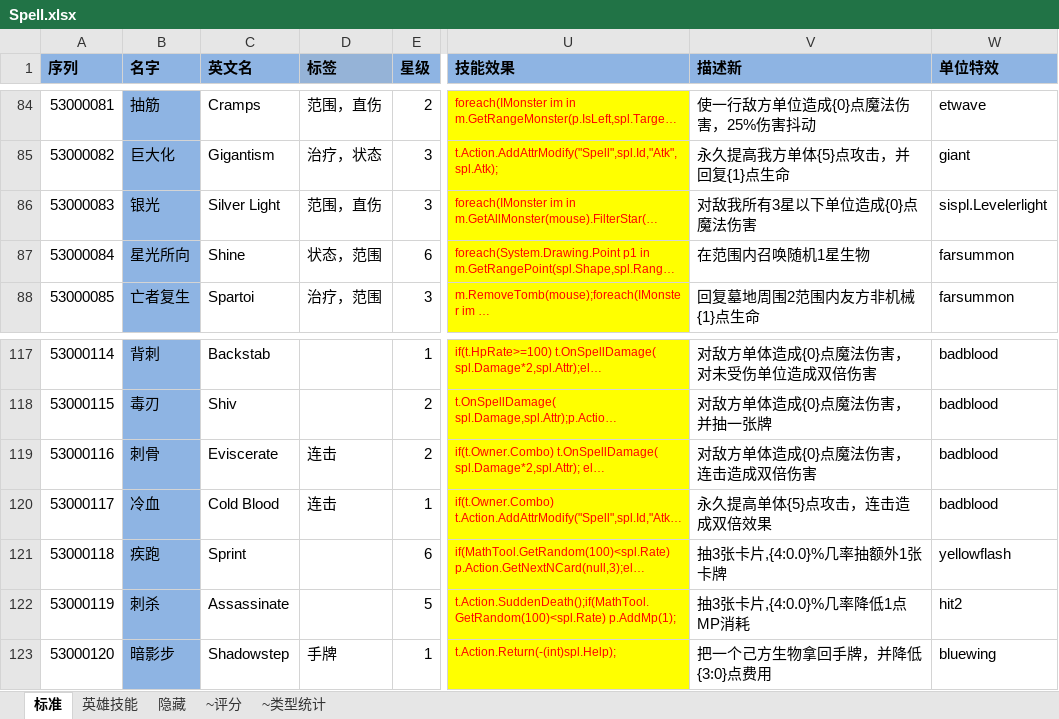
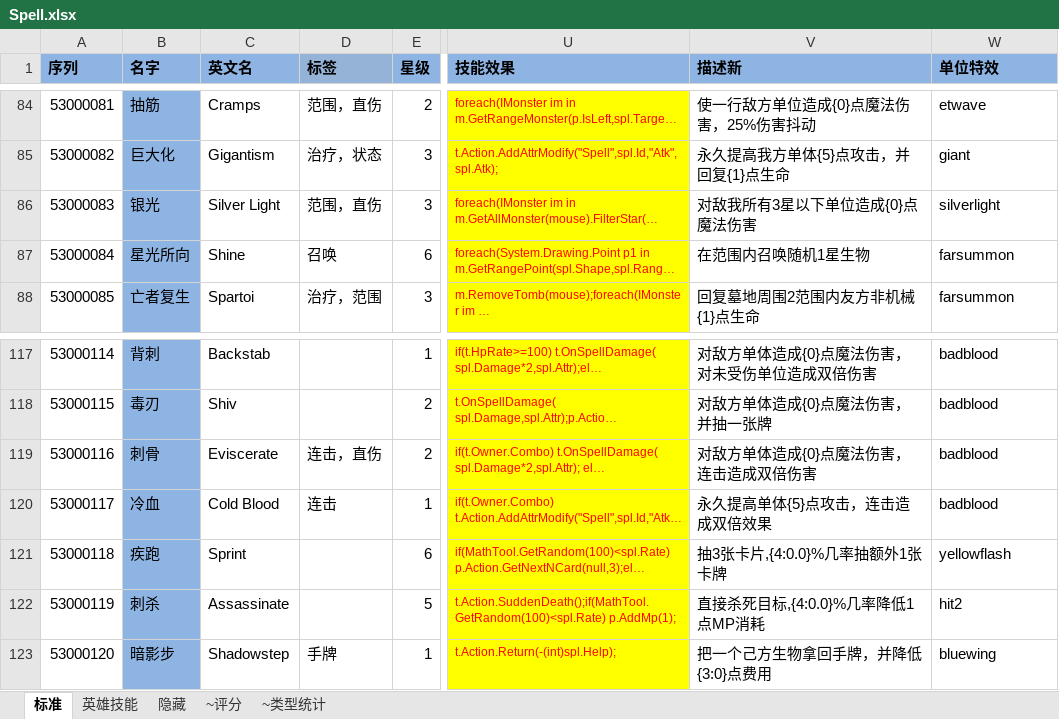
Before and after one commit to realeternia/TOMClassic, an Excel workbook: ConfigData/Xlsx/Spell.xlsx, sheet 标准, drawn as a sheet; only a part is shown, gaps mark what is left out; long unchanged cells end in …; values as stored, in another font and other column widths than the file's, no borders; conditional formats and table styles not drawn; the diff covers the shown part only; the diff names each change by its address in the sheet, - before the commit and + after, or states it on an @@ line.

```diff
--- a/ConfigData/Xlsx/Spell.xlsx (sheet 标准)
+++ b/ConfigData/Xlsx/Spell.xlsx (sheet 标准)
-W86 (单位特效): sispl.Levelerlight
+W86 (单位特效): silverlight
-D87 (标签): 状态，范围
+D87 (标签): 召唤
-D119 (标签): 连击
+D119 (标签): 连击，直伤
-V122 (描述新): 抽3张卡片,{4:0.0}%几率降低1点MP消耗
+V122 (描述新): 直接杀死目标,{4:0.0}%几率降低1点MP消耗
```
Also changed, not shown: 28 edited cells elsewhere in this sheet, sheet ~类型统计, charts or pictures.
